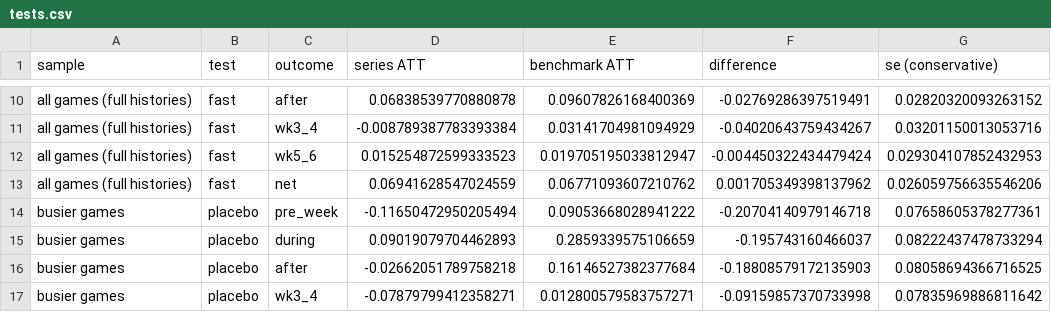
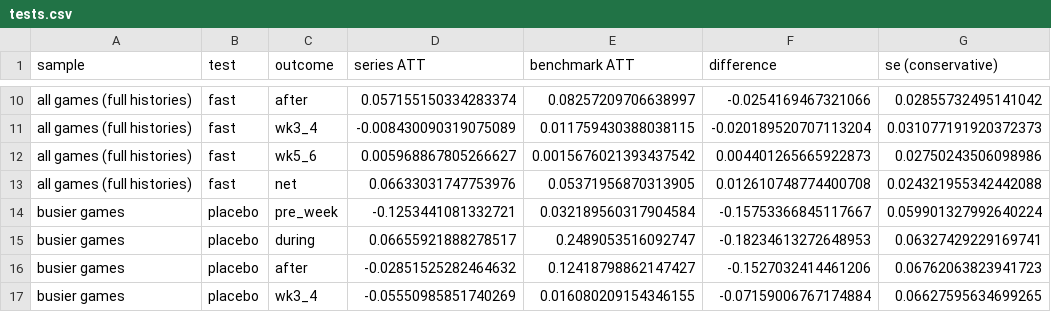
Before and after one commit to JasperBurkey/steam-discounts, a CSV file: results/review_flags/tests.csv, drawn as a sheet; only a part is shown, gaps mark what is left out; the diff covers the shown part only; the diff names each change by its address in the sheet, - before the commit and + after, or states it on an @@ line.

```diff
--- a/results/review_flags/tests.csv
+++ b/results/review_flags/tests.csv
-D10 (series ATT): 0.06838539770880878
+D10 (series ATT): 0.057155150334283374
-E10 (benchmark ATT): 0.09607826168400369
+E10 (benchmark ATT): 0.08257209706638997
-F10 (difference): -0.02769286397519491
+F10 (difference): -0.0254169467321066
-G10 (se (conservative)): 0.02820320093263152
+G10 (se (conservative)): 0.02855732495141042
-D11 (series ATT): -0.008789387783393384
+D11 (series ATT): -0.008430090319075089
-E11 (benchmark ATT): 0.03141704981094929
+E11 (benchmark ATT): 0.011759430388038115
-F11 (difference): -0.04020643759434267
+F11 (difference): -0.020189520707113204
-G11 (se (conservative)): 0.03201150013053716
+G11 (se (conservative)): 0.031077191920372373
-D12 (series ATT): 0.015254872599333523
+D12 (series ATT): 0.005968867805266627
-E12 (benchmark ATT): 0.019705195033812947
+E12 (benchmark ATT): 0.0015676021393437542
-F12 (difference): -0.004450322434479424
+F12 (difference): 0.004401265665922873
-G12 (se (conservative)): 0.029304107852432953
+G12 (se (conservative)): 0.02750243506098986
-D13 (series ATT): 0.06941628547024559
+D13 (series ATT): 0.06633031747753976
-E13 (benchmark ATT): 0.06771093607210762
+E13 (benchmark ATT): 0.05371956870313905
-F13 (difference): 0.001705349398137962
+F13 (difference): 0.012610748774400708
-G13 (se (conservative)): 0.026059756635546206
+G13 (se (conservative)): 0.024321955342442088
-D14 (series ATT): -0.11650472950205494
+D14 (series ATT): -0.1253441081332721
-E14 (benchmark ATT): 0.09053668028941222
+E14 (benchmark ATT): 0.032189560317904584
-F14 (difference): -0.20704140979146718
+F14 (difference): -0.15753366845117667
-G14 (se (conservative)): 0.07658605378277361
+G14 (se (conservative)): 0.059901327992640224
-D15 (series ATT): 0.09019079704462893
+D15 (series ATT): 0.06655921888278517
-E15 (benchmark ATT): 0.2859339575106659
+E15 (benchmark ATT): 0.2489053516092747
-F15 (difference): -0.195743160466037
+F15 (difference): -0.18234613272648953
-G15 (se (conservative)): 0.08222437478733294
+G15 (se (conservative)): 0.06327429229169741
-D16 (series ATT): -0.02662051789758218
+D16 (series ATT): -0.02851525282464632
-E16 (benchmark ATT): 0.16146527382377684
+E16 (benchmark ATT): 0.12418798862147427
-F16 (difference): -0.18808579172135903
+F16 (difference): -0.1527032414461206
-G16 (se (conservative)): 0.08058694366716525
+G16 (se (conservative)): 0.06762063823941723
-D17 (series ATT): -0.07879799412358271
+D17 (series ATT): -0.05550985851740269
-E17 (benchmark ATT): 0.012800579583757271
+E17 (benchmark ATT): 0.016080209154346155
-F17 (difference): -0.09159857370733998
+F17 (difference): -0.07159006767174884
-G17 (se (conservative)): 0.07835969886811642
+G17 (se (conservative)): 0.06627595634699265
```
Also changed, not shown: 64 edited cells elsewhere in this file, results/review_flags/effects.csv, 3 other files.
